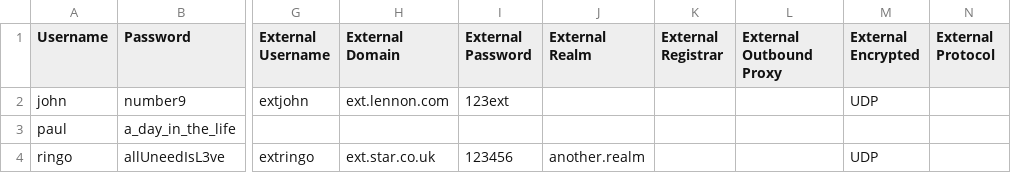
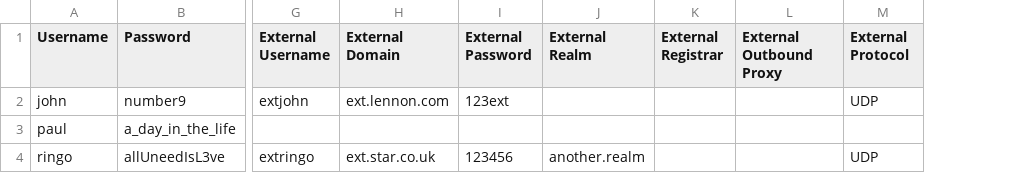
Before and after one commit to BelledonneCommunications/flexisip-account-manager, a CSV file: flexiapi/public/accounts_example.csv, drawn as a sheet; only a part is shown, gaps mark what is left out; removed rows and columns are numbered as before the commit, all else as after; the diff names each change by its address in the sheet, - before the commit and + after, or states it on an @@ line.

Commit message:
Fix FLEXIAPI-332 Check if the first line was untouched and that the number of...

```diff
--- a/flexiapi/public/accounts_example.csv
+++ b/flexiapi/public/accounts_example.csv
-column M (External Encrypted), rows 2-4: UDP |  | UDP
-M2 (External Protocol): (empty)
+M2 (External Protocol): UDP
-M4 (External Protocol): (empty)
+M4 (External Protocol): UDP
```
Also changed, not shown: 3 other files.
